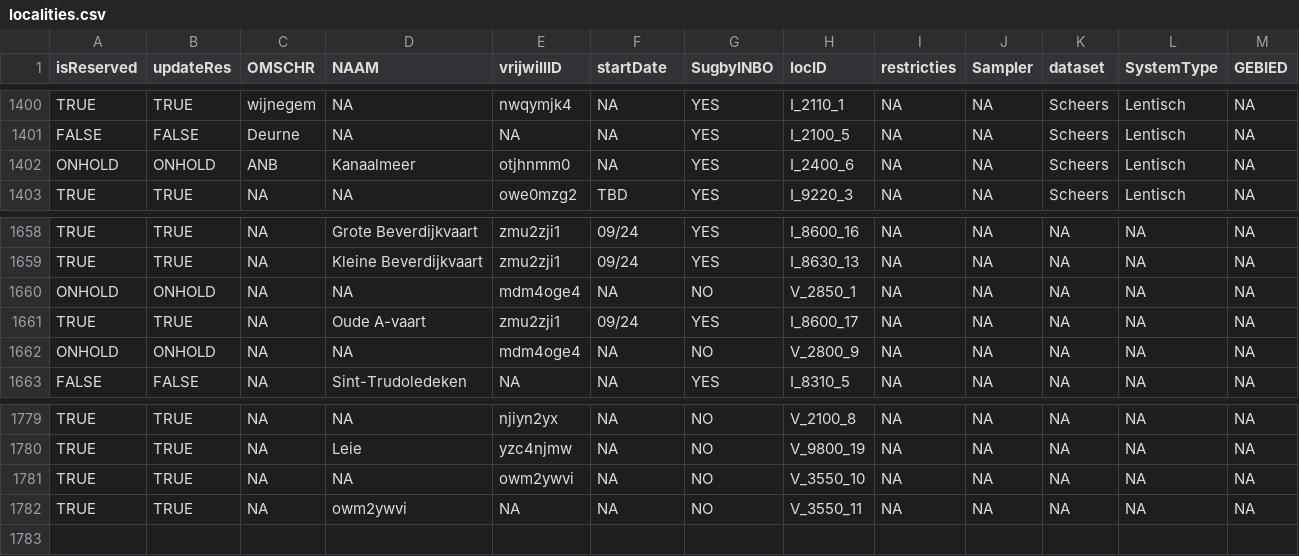
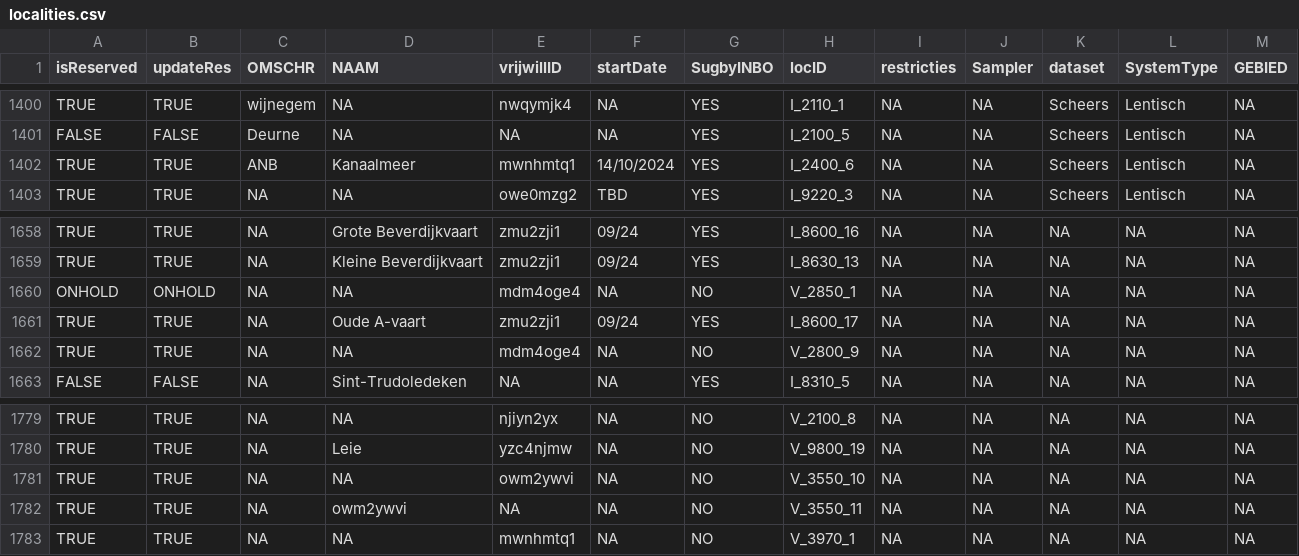
Before and after one commit to inbo/craywatch, a CSV file: assets/localities.csv, drawn as a sheet; only a part is shown, gaps mark what is left out; rows hold the shown columns only; the diff names each change by its address in the sheet, - before the commit and + after, or states it on an @@ line.

Commit message:
Update localities.csv

```diff
--- a/assets/localities.csv
+++ b/assets/localities.csv
-A1402 (isReserved): ONHOLD
+A1402 (isReserved): TRUE
-B1402 (updateRes): ONHOLD
+B1402 (updateRes): TRUE
-E1402 (vrijwillID): otjhnmm0
+E1402 (vrijwillID): mwnhmtq1
-F1402 (startDate): NA
+F1402 (startDate): 14/10/2024
-A1662 (isReserved): ONHOLD
+A1662 (isReserved): TRUE
-B1662 (updateRes): ONHOLD
+B1662 (updateRes): TRUE
+row 1783: TRUE | TRUE | NA | NA | mwnhmtq1 | NA | NO | V_3970_1 | NA | NA | NA | NA | NA
```
